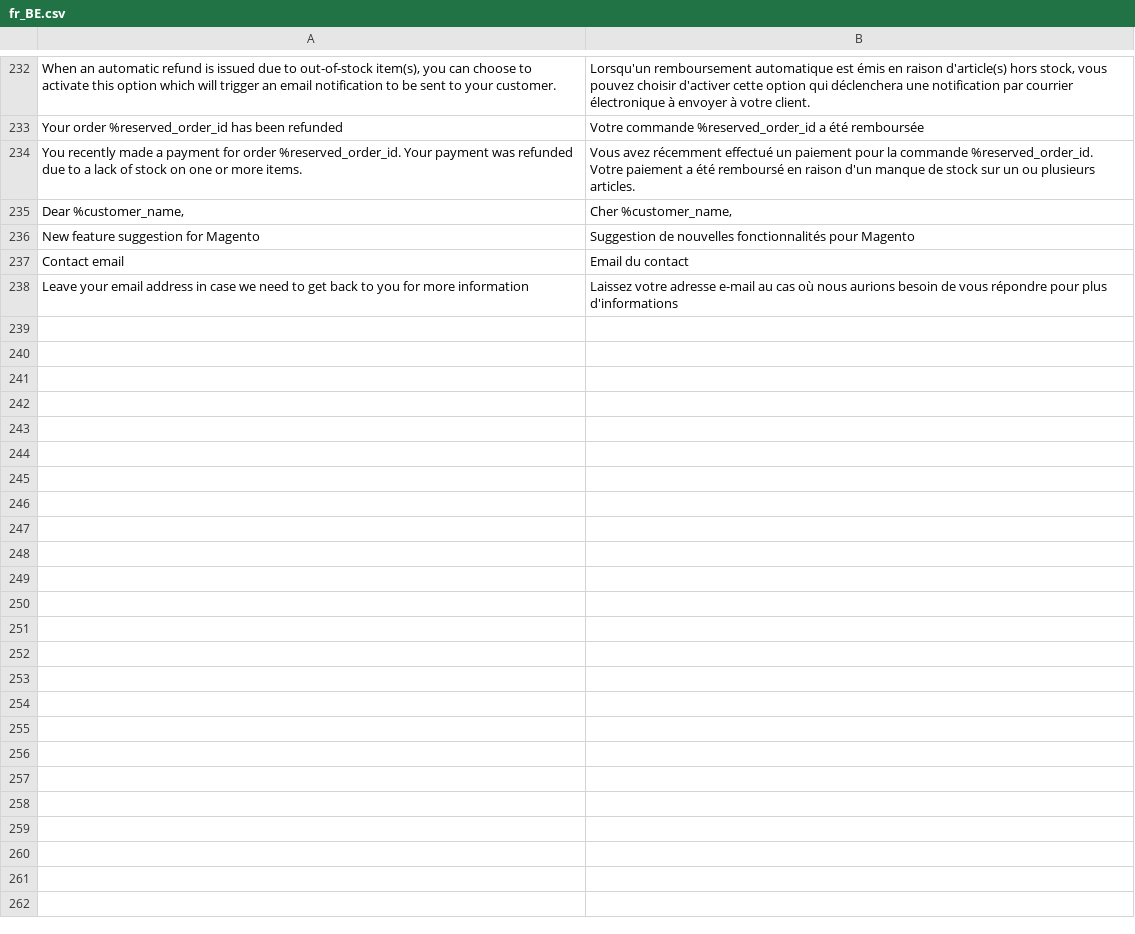
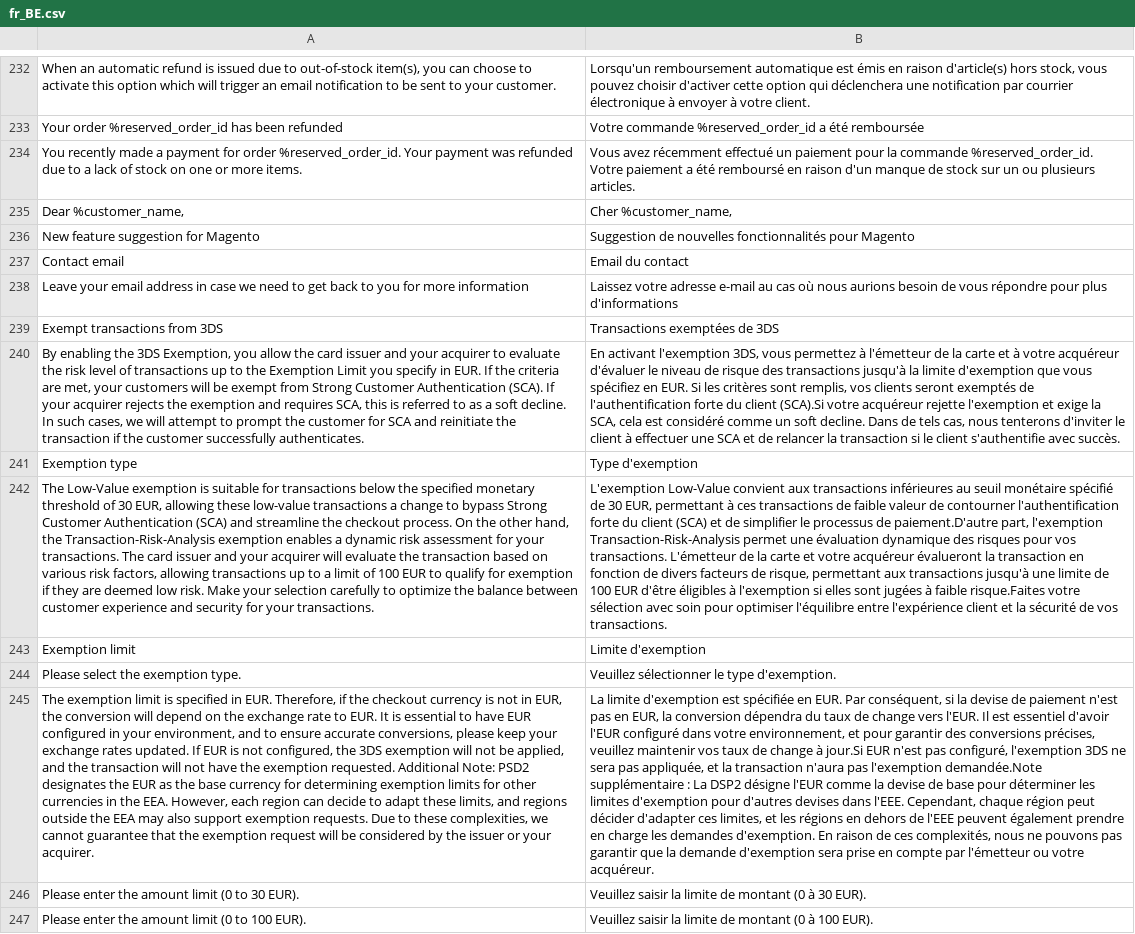
Before and after one commit to wl-online-payments-direct/plugin-magento-core, a CSV file: i18n/fr_BE.csv, drawn as a sheet; only a part is shown, gaps mark what is left out; the diff names each change by its address in the sheet, - before the commit and + after, or states it on an @@ line.

```diff
--- a/i18n/fr_BE.csv
+++ b/i18n/fr_BE.csv
+row 239: Exempt transactions from 3DS | Transactions exemptées de 3DS
+row 240: By enabling the 3DS Exemption, you allow the card issuer and your acquirer to evaluate the risk level of transactions up to the Exemption Limit you specify in EUR. If the criteria are met, your customers will be exempt from Strong Customer Authentication (SCA). If your acquirer rejects the exemption and requires SCA, this is referred to as a soft decline. In such cases, we will attempt to prompt the customer for SCA and reinitiate the transaction if the customer successfully authenticates. | En activant l'exemption 3DS, vous permettez à l'émetteur de la carte et à votre acquéreur d'évaluer le niveau de risque des transactions jusqu'à la limite d'exemption que vous spécifiez en EUR. Si les critères sont remplis, vos clients seront exemptés de l'authentification forte du client (SCA).Si votre acquéreur rejette l'exemption et exige la SCA, cela est considéré comme un soft decline. Dans de tels cas, nous tenterons d'inviter le client à effectuer une SCA et de relancer la transaction si le client s'authentifie avec succès.
+row 241: Exemption type | Type d'exemption
+row 242: The Low-Value exemption is suitable for transactions below the specified monetary threshold of 30 EUR, allowing these low-value transactions a change to bypass Strong Customer Authentication (SCA) and streamline the checkout process. On the other hand, the Transaction-Risk-Analysis exemption enables a dynamic risk assessment for your transactions. The card issuer and your acquirer will evaluate the transaction based on various risk factors, allowing transactions up to a limit of 100 EUR to qualify for exemption if they are deemed low risk. Make your selection carefully to optimize the balance between customer experience and security for your transactions. | L'exemption Low-Value convient aux transactions inférieures au seuil monétaire spécifié de 30 EUR, permettant à ces transactions de faible valeur de contourner l'authentification forte du client (SCA) et de simplifier le processus de paiement.D'autre part, l'exemption Transaction-Risk-Analysis permet une évaluation dynamique des risques pour vos transactions. L'émetteur de la carte et votre acquéreur évalueront la transaction en fonction de divers facteurs de risque, permettant aux transactions jusqu'à une limite de 100 EUR d'être éligibles à l'exemption si elles sont jugées à faible risque.Faites votre sélection avec soin pour optimiser l'équilibre entre l'expérience client et la sécurité de vos transactions.
+row 243: Exemption limit | Limite d'exemption
+row 244: Please select the exemption type. | Veuillez sélectionner le type d'exemption.
+row 245: The exemption limit is specified in EUR. Therefore, if the checkout currency is not in EUR, the conversion will depend on the exchange rate to EUR. It is essential to have EUR configured in your environment, and to ensure accurate conversions, please keep your exchange rates updated. If EUR is not configured, the 3DS exemption will not be applied, and the transaction will not have the exemption requested. Additional Note: PSD2 designates the EUR as the base currency for determining exemption limits for other currencies in the EEA. However, each region can decide to adapt these limits, and regions outside the EEA may also support exemption requests. Due to these complexities, we cannot guarantee that the exemption request will be considered by the issuer or your acquirer. | La limite d'exemption est spécifiée en EUR. Par conséquent, si la devise de paiement n'est pas en EUR, la conversion dépendra du taux de change vers l'EUR. Il est essentiel d'avoir l'EUR configuré dans votre environnement, et pour garantir des conversions précises, veuillez maintenir vos taux de change à jour.Si EUR n'est pas configuré, l'exemption 3DS ne sera pas appliquée, et la transaction n'aura pas l'exemption demandée.Note supplémentaire : La DSP2 désigne l'EUR comme la devise de base pour déterminer les limites d'exemption pour d'autres devises dans l'EEE. Cependant, chaque région peut décider d'adapter ces limites, et les régions en dehors de l'EEE peuvent également prendre en charge les demandes d'exemption. En raison de ces complexités, nous ne pouvons pas garantir que la demande d'exemption sera prise en compte par l'émetteur ou votre acquéreur.
+row 246: Please enter the amount limit (0 to 30 EUR). | Veuillez saisir la limite de montant (0 à 30 EUR).
+row 247: Please enter the amount limit (0 to 100 EUR). | Veuillez saisir la limite de montant (0 à 100 EUR).
```
Also changed, not shown: i18n/de_AT.csv, i18n/de_CH.csv, 21 other files.
